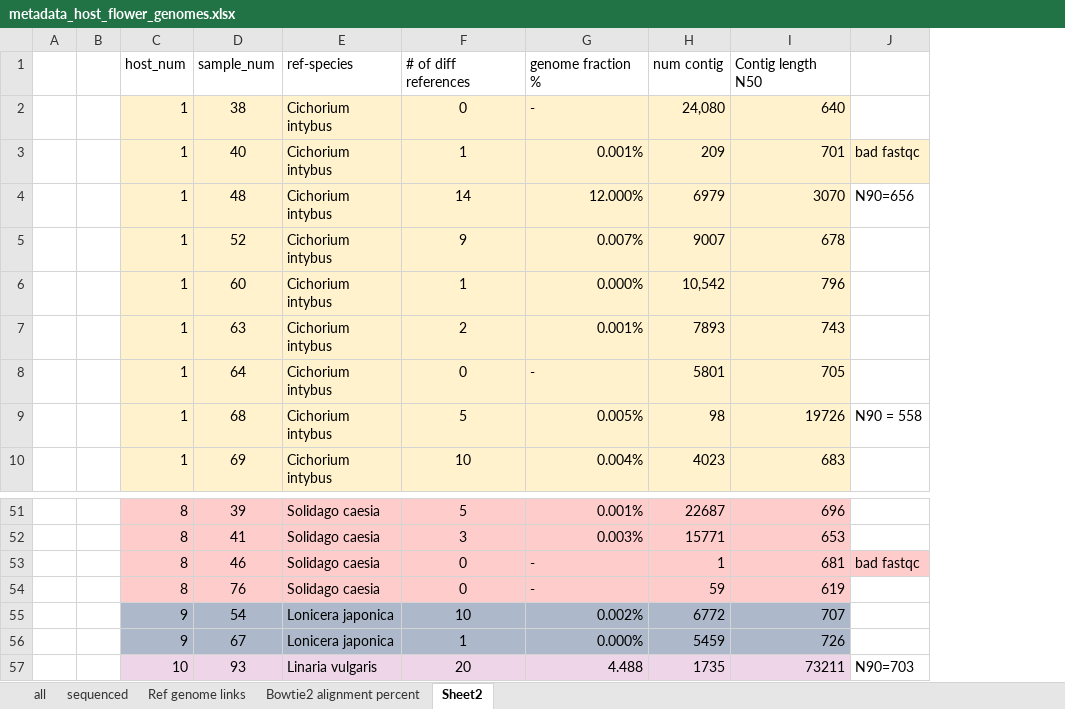
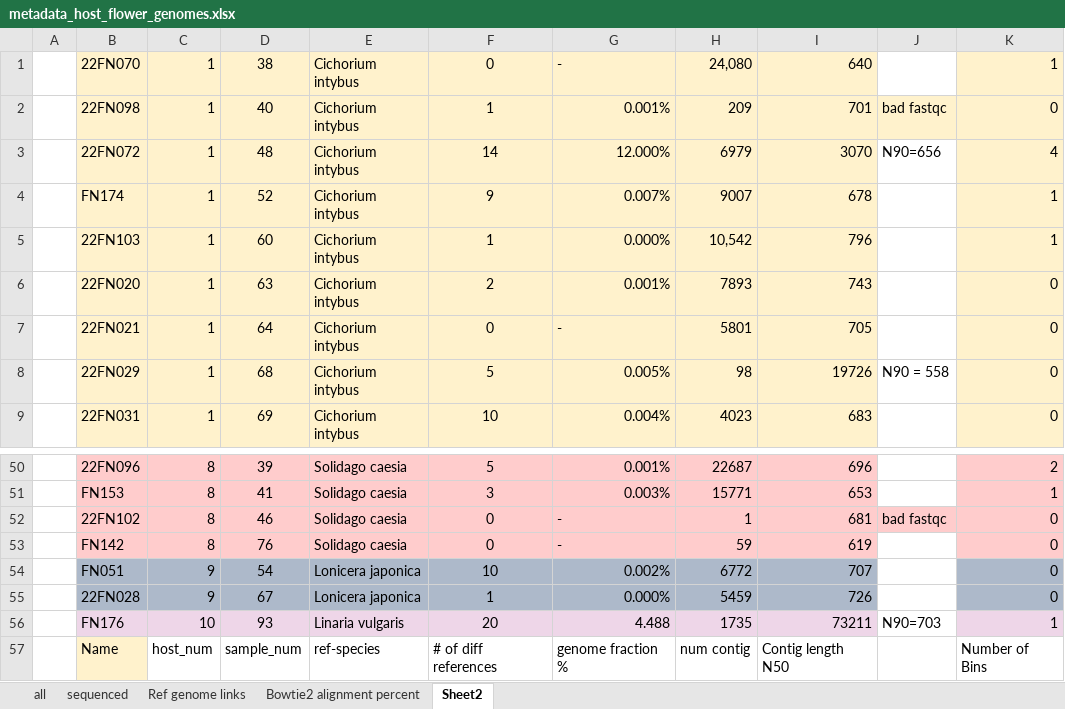
Before and after one commit to DaphneGarcia0713/floral_metagenomics, an Excel workbook: data/metadata_host_flower_genomes.xlsx, sheet Sheet2, drawn as a sheet; only a part is shown, gaps mark what is left out; values as stored, in another font and other column widths than the file's, no borders; removed rows and columns are numbered as before the commit, all else as after; the diff names each change by its address in the sheet, - before the commit and + after, or states it on an @@ line.

Commit message:
updating metadata

```diff
--- a/data/metadata_host_flower_genomes.xlsx (sheet Sheet2)
+++ b/data/metadata_host_flower_genomes.xlsx (sheet Sheet2)
-column B, empty
+column B, rows 1-9: 22FN070 | 22FN098 | 22FN072 | FN174 | 22FN103 | 22FN020 | 22FN021 | 22FN029 | 22FN031; rows 50-56: 22FN096 | FN153 | 22FN102 | FN142 | FN051 | 22FN028 | FN176
+column K, rows 1-9: 1 | 0 | 4 | 1 | 1 | 0 | 0 | 0 | 0; rows 50-56: 2 | 1 | 0 | 0 | 0 | 0 | 1
@@ row 1 moved to row 57: Name @@
```
Also changed, not shown: sheet Bowtie2 alignment percent.
